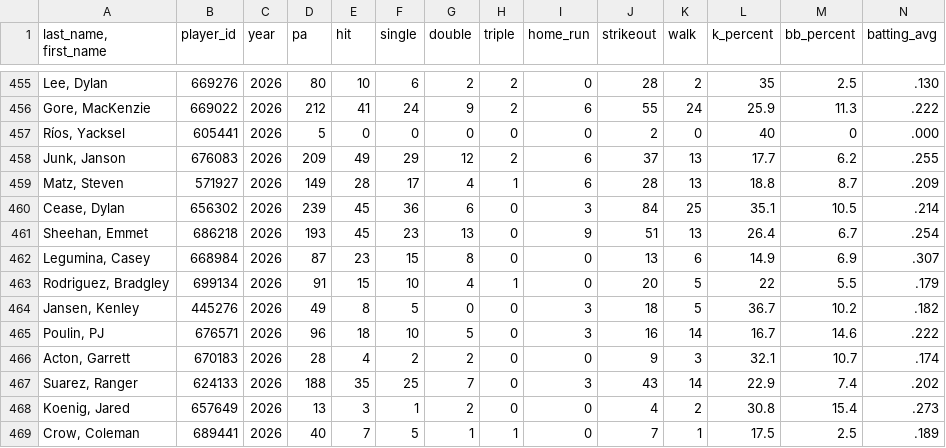
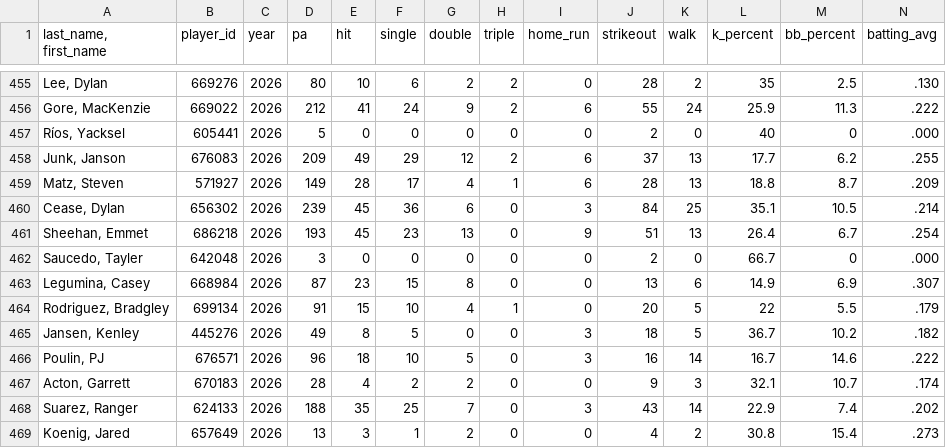
Before and after one commit to Mrbets850/mlb-data-app, a CSV file: Data:savant_pitchers.csv.csv, drawn as a sheet; only a part is shown, gaps mark what is left out; the shorter side is filled out with more unchanged rows; rows hold the shown columns only; the diff names each change by its address in the sheet, - before the commit and + after, or states it on an @@ line.

```diff
--- a/Data:savant_pitchers.csv.csv
+++ b/Data:savant_pitchers.csv.csv
+row 462: Saucedo, Tayler | 642048 | 2026 | 3 | 0 | 0 | 0 | 0 | 0 | 2 | 0 | 66.7 | 0 | .000
```
Also changed, not shown: Data:savant_bat_tracking.csv, Data:savant_batters.csv.csv, 1 other file.
